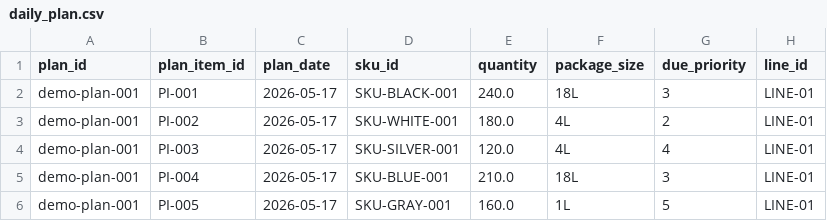
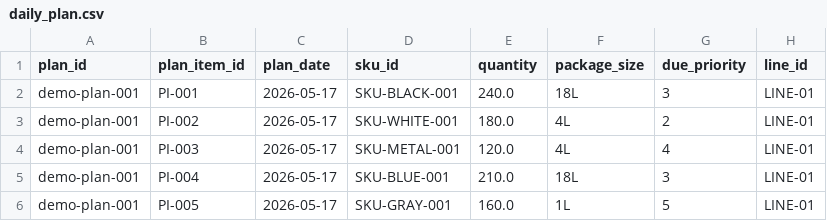
Before and after one commit to Ease113/Feel-the-vibe, a CSV file: backend/app/data/raw/daily_plan.csv, drawn as a sheet.

Commit message:
feat: implement SmartFactory MVP backend slice

```diff
--- a/backend/app/data/raw/daily_plan.csv
+++ b/backend/app/data/raw/daily_plan.csv
@@ -3,3 +3,3 @@ demo-plan-001,PI-001,2026-05-17,SKU-BLACK-001,240.0,18L,3,LINE-01
 demo-plan-001,PI-002,2026-05-17,SKU-WHITE-001,180.0,4L,2,LINE-01
-demo-plan-001,PI-003,2026-05-17,SKU-SILVER-001,120.0,4L,4,LINE-01
+demo-plan-001,PI-003,2026-05-17,SKU-METAL-001,120.0,4L,4,LINE-01
 demo-plan-001,PI-004,2026-05-17,SKU-BLUE-001,210.0,18L,3,LINE-01
```
Also changed, not shown: backend/app/data/raw/sku_master.csv, 20 other files.
